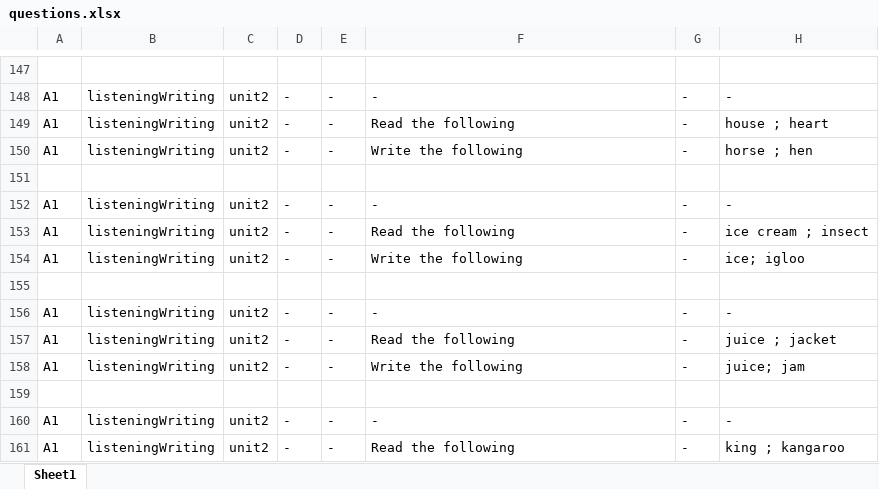
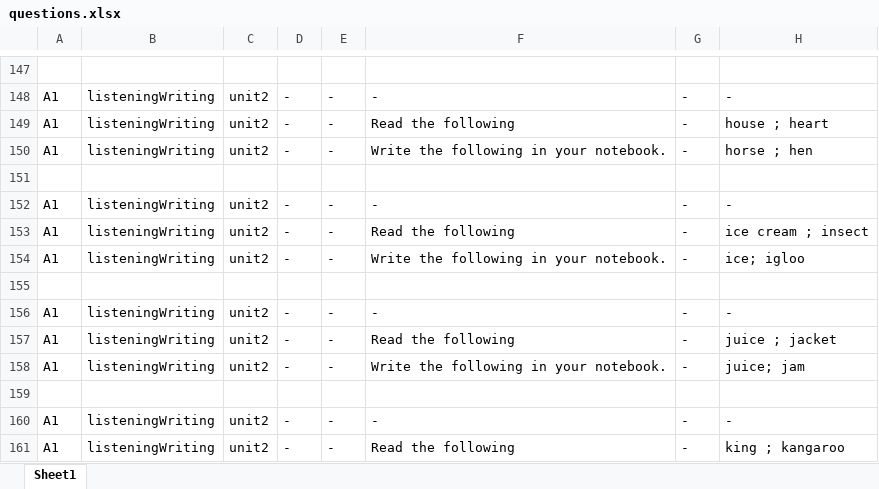
Before and after one commit to bigb45/az-english, an Excel workbook: assets/questions.xlsx, sheet Sheet1, drawn as a sheet; only a part is shown, gaps mark what is left out; values as stored, in another font and other column widths than the file's, no borders; the diff covers the shown part only; the diff names each change by its address in the sheet, - before the commit and + after, or states it on an @@ line.

```diff
--- a/assets/questions.xlsx (sheet Sheet1)
+++ b/assets/questions.xlsx (sheet Sheet1)
-F150: Write the following
+F150: Write the following in your notebook.
-F154: Write the following
+F154: Write the following in your notebook.
-F158: Write the following
+F158: Write the following in your notebook.
```
Also changed, not shown: 88 edited cells elsewhere in this sheet, 2 other files.
